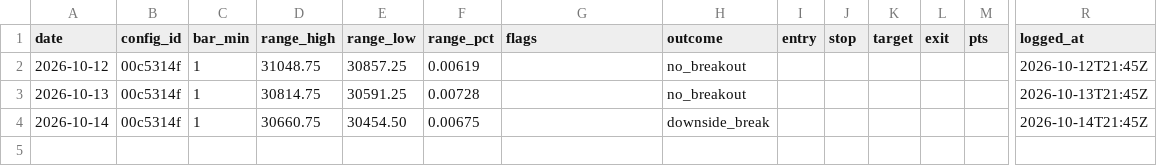
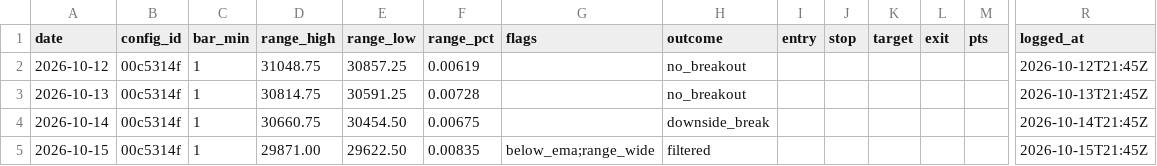
Before and after one commit to jlee056/orb-bot, a CSV file: forward/forward_log.csv, drawn as a sheet; only a part is shown, gaps mark what is left out; rows hold the shown columns only; the diff names each change by its address in the sheet, - before the commit and + after, or states it on an @@ line.

```diff
--- a/forward/forward_log.csv
+++ b/forward/forward_log.csv
+row 5: 2026-10-15 | 00c5314f | 1 | 29871.00 | 29622.50 | 0.00835 | below_ema;range_wide | filtered |  |  |  |  |  | 2026-10-15T21:45Z
```
Also changed, not shown: 4 other files.
